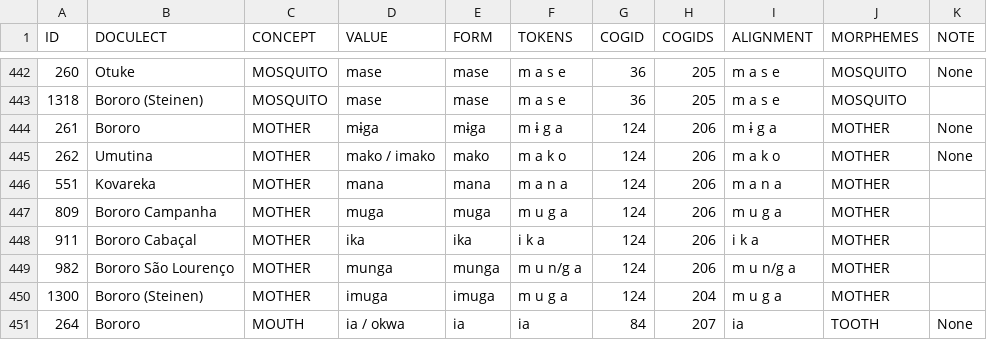
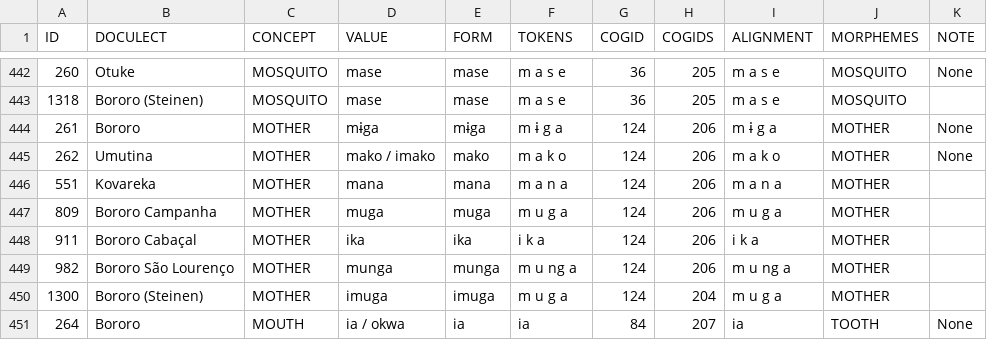
Before and after one commit to tupian-language-resources/bororo, a TSV file: raw/bororo.tsv, drawn as a sheet; only a part is shown, gaps mark what is left out.

Commit message:
Update bororo.tsv

```diff
--- a/raw/bororo.tsv
+++ b/raw/bororo.tsv
@@ -448,3 +448,3 @@ ID	DOCULECT	CONCEPT	VALUE	FORM	TOKENS	COGID	COGIDS	ALIGNMENT	MORPHEMES	NOTE
 911	Bororo Cabaçal	MOTHER	ika	ika	i k a	124	206	i k a	MOTHER	
-982	Bororo São Lourenço	MOTHER	munga	munga	m u n/g a	124	206	m u n/g a	MOTHER	
+982	Bororo São Lourenço	MOTHER	munga	munga	m u ng a	124	206	m u ng a	MOTHER	
 1300	Bororo (Steinen)	MOTHER	imuga	imuga	m u g a	124	204	m u g a	MOTHER	
```
